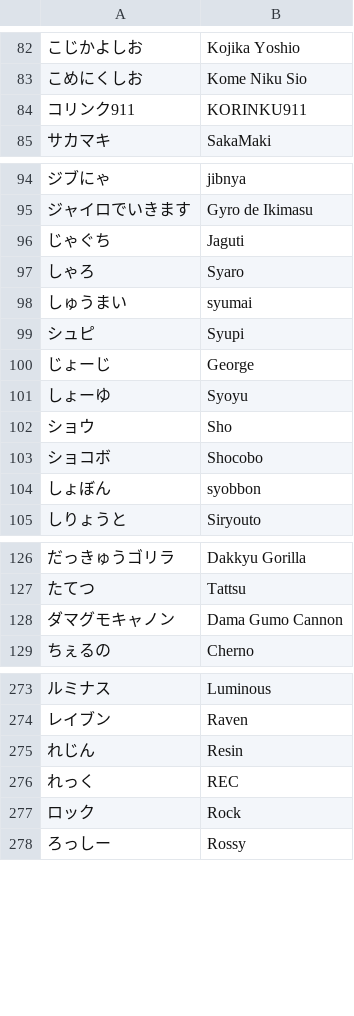
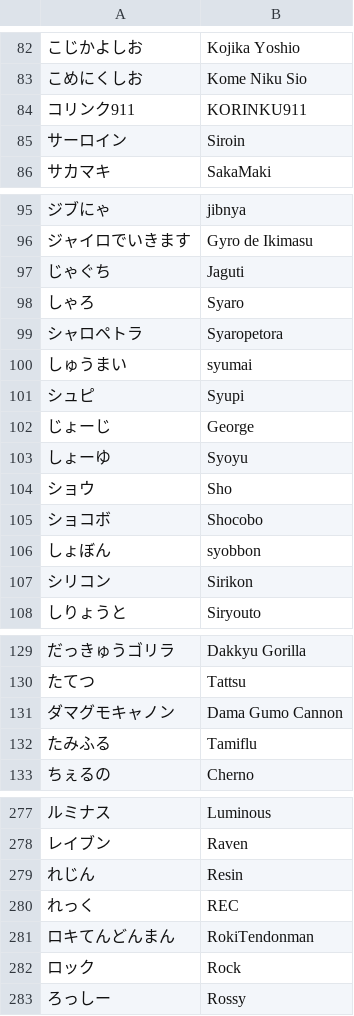
Before and after one commit to kenniky/smashgg-japanese-romanizer, a TSV file: irregular.tsv, drawn as a sheet; only a part is shown, gaps mark what is left out; the diff covers the shown part only; the diff names each change by its address in the sheet, - before the commit and + after, or states it on an @@ line.

Commit message:
Mesuma #3 top 64 seeds

```diff
--- a/irregular.tsv
+++ b/irregular.tsv
+row 85: サーロイン | Siroin
+row 99: シャロペトラ | Syaropetora
+row 107: シリコン | Sirikon
+row 132: たみふる | Tamiflu
+row 281: ロキてんどんまん | RokiTendonman
```
Also changed, not shown: 1 added row elsewhere in this file.
